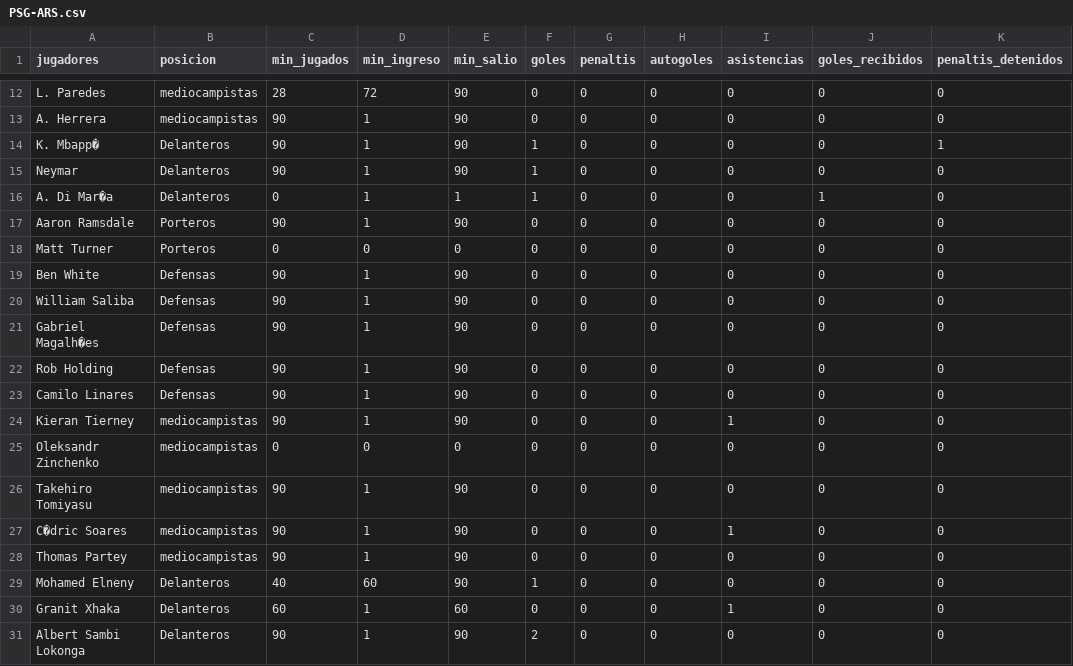
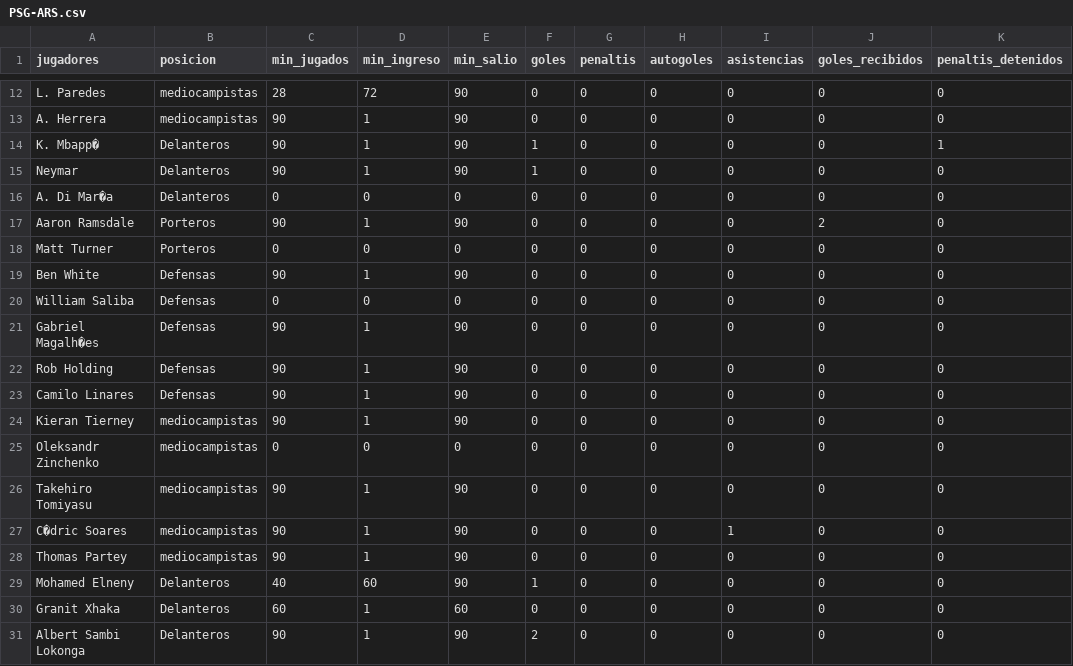
Before and after one commit to palacio-linares-pedroza-secc-6/Entrega_3, a CSV file: data/partidos/PSG-ARS.csv, drawn as a sheet; only a part is shown, gaps mark what is left out; the diff names each change by its address in the sheet, - before the commit and + after, or states it on an @@ line.

```diff
--- a/data/partidos/PSG-ARS.csv
+++ b/data/partidos/PSG-ARS.csv
-D16 (min_ingreso): 1
+D16 (min_ingreso): 0
-E16 (min_salio): 1
+E16 (min_salio): 0
-F16 (goles): 1
+F16 (goles): 0
-J16 (goles_recibidos): 1
+J16 (goles_recibidos): 0
-J17 (goles_recibidos): 0
+J17 (goles_recibidos): 2
-C20 (min_jugados): 90
+C20 (min_jugados): 0
-D20 (min_ingreso): 1
+D20 (min_ingreso): 0
-E20 (min_salio): 90
+E20 (min_salio): 0
-I24 (asistencias): 1
+I24 (asistencias): 0
-I30 (asistencias): 1
+I30 (asistencias): 0
```
Also changed, not shown: 2 other files.
